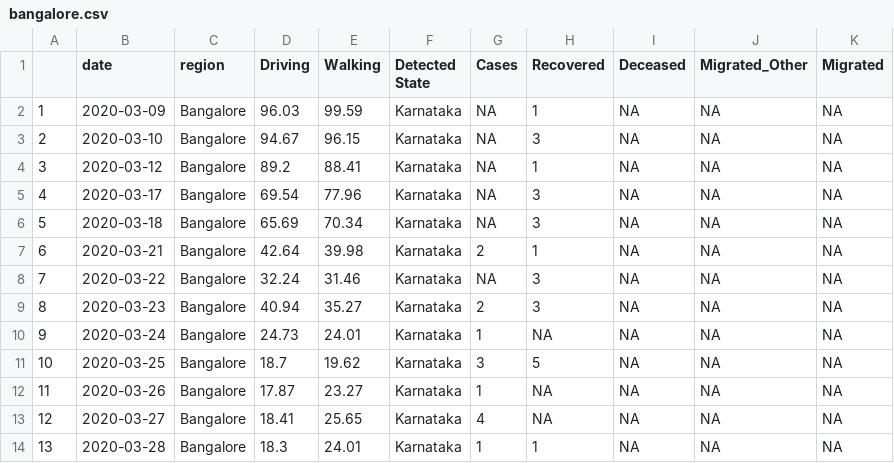
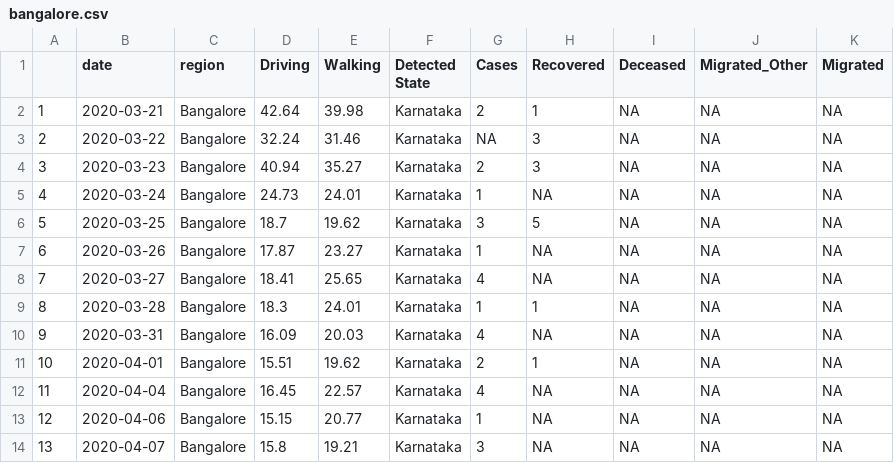
Before and after one commit to surbhibee/mobility, a CSV file: bangalore.csv, drawn as a sheet; only a part is shown; the shorter side is filled out with more unchanged rows; removed rows and columns are numbered as before the commit, all else as after; the diff names each change by its address in the sheet, - before the commit and + after, or states it on an @@ line.

```diff
--- a/bangalore.csv
+++ b/bangalore.csv
-row 2: 1 | 2020-03-09 | Bangalore | 96.03 | 99.59 | Karnataka | NA | 1 | NA | NA | NA
-row 3: 2 | 2020-03-10 | Bangalore | 94.67 | 96.15 | Karnataka | NA | 3 | NA | NA | NA
-row 4: 3 | 2020-03-12 | Bangalore | 89.2 | 88.41 | Karnataka | NA | 1 | NA | NA | NA
-row 5: 4 | 2020-03-17 | Bangalore | 69.54 | 77.96 | Karnataka | NA | 3 | NA | NA | NA
-row 6: 5 | 2020-03-18 | Bangalore | 65.69 | 70.34 | Karnataka | NA | 3 | NA | NA | NA
@@ column A renumbered from row 2 down @@
```
Also changed, not shown: city.csv, delhi.csv, 4 other files.
